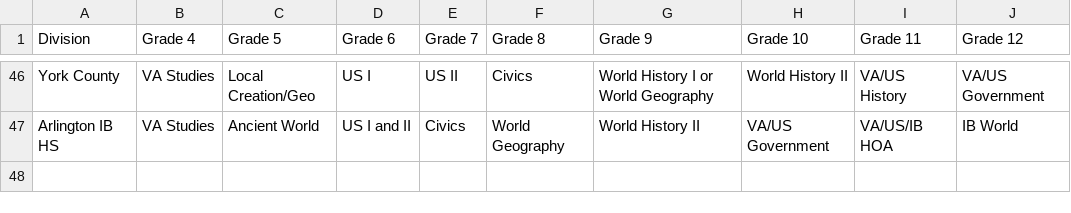
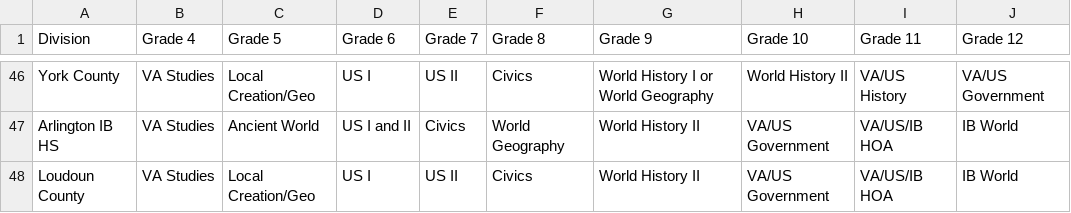
Before and after one commit to educhaj/plotly_embed, a CSV file: cleaned_data.csv, drawn as a sheet; only a part is shown, gaps mark what is left out.

Commit message:
Add files via upload

```diff
--- a/cleaned_data.csv
+++ b/cleaned_data.csv
@@ -47 +47,2 @@ York County,VA Studies,Local Creation/Geo,US I,US II,Civics,World History I or W
 Arlington IB HS,VA Studies,Ancient World,US I and II,Civics,World Geography,World History II,VA/US Government,VA/US/IB HOA,IB World
+Loudoun County,VA Studies,Local Creation/Geo,US I,US II,Civics,World History II,VA/US Government,VA/US/IB HOA,IB World
```
